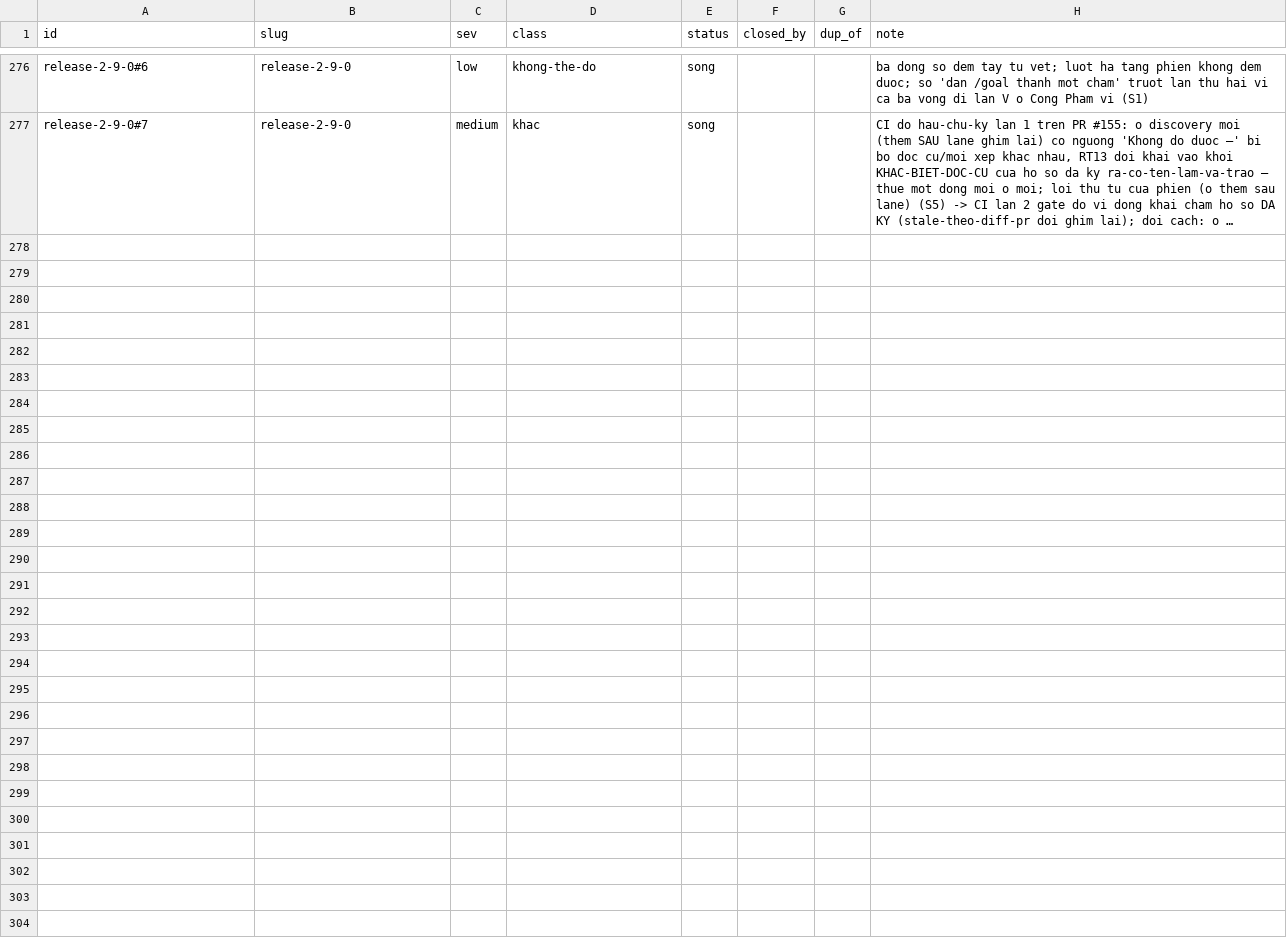
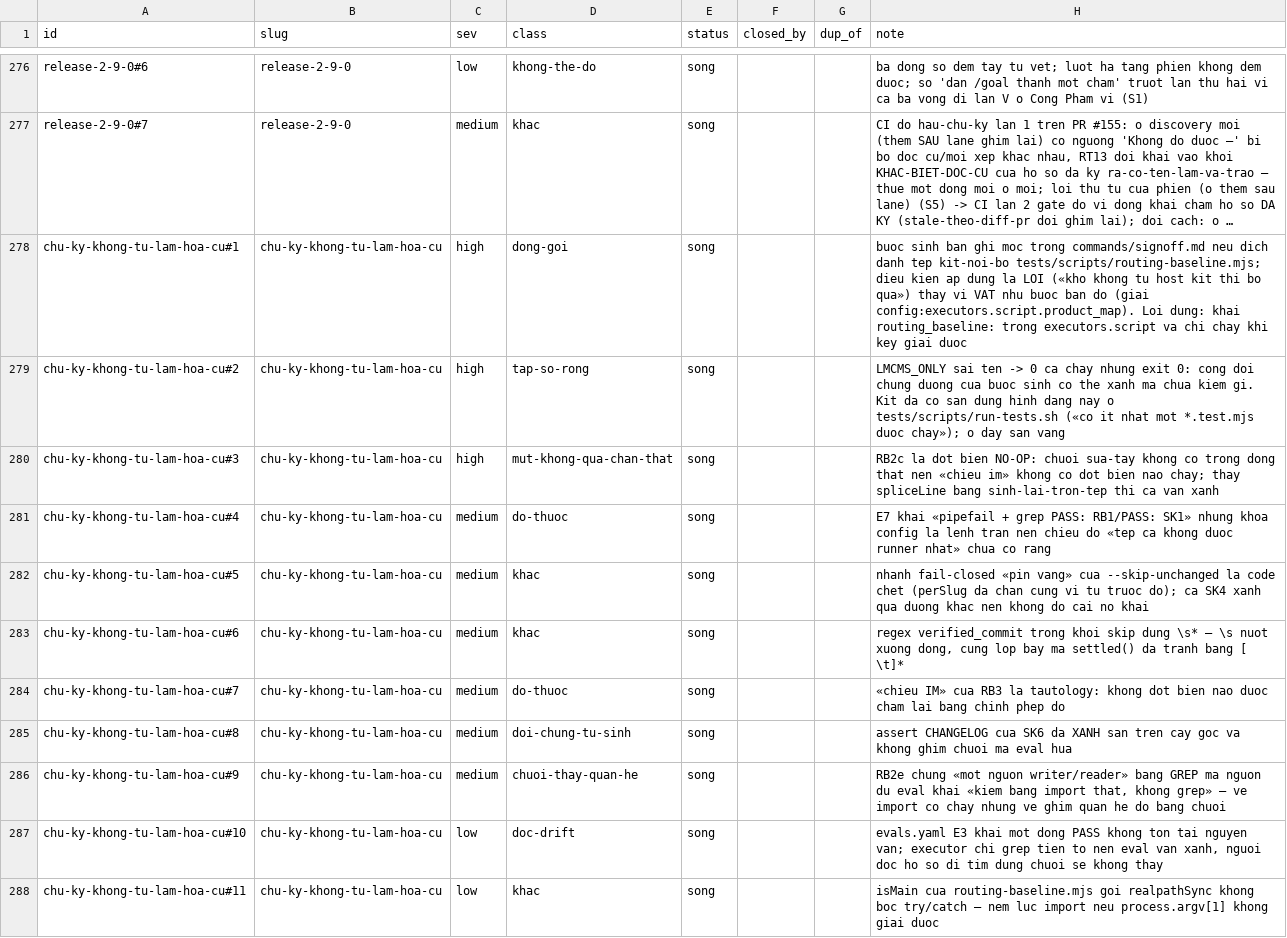
Before and after one commit to phanlemanh/acceptance-gate-kit, a TSV file: docs/research/known-limits-ledger.tsv, drawn as a sheet; only a part is shown, gaps mark what is left out; long unchanged cells end in …; the diff names each change by its address in the sheet, - before the commit and + after, or states it on an @@ line.

```diff
--- a/docs/research/known-limits-ledger.tsv
+++ b/docs/research/known-limits-ledger.tsv
+row 278: chu-ky-khong-tu-lam-hoa-cu#1 | chu-ky-khong-tu-lam-hoa-cu | high | dong-goi | song |  |  | buoc sinh ban ghi moc trong commands/signoff.md neu dich danh tep kit-noi-bo tests/scripts/routing-baseline.mjs; dieu kien ap dung la LOI («kho khong tu host kit thi bo qua») thay vi VAT nhu buoc ban do (giai config:executors.script.product_map). Loi dung: khai routing_baseline: trong executors.script va chi chay khi key giai duoc
+row 279: chu-ky-khong-tu-lam-hoa-cu#2 | chu-ky-khong-tu-lam-hoa-cu | high | tap-so-rong | song |  |  | LMCMS_ONLY sai ten -> 0 ca chay nhung exit 0: cong doi chung duong cua buoc sinh co the xanh ma chua kiem gi. Kit da co san dung hinh dang nay o tests/scripts/run-tests.sh («co it nhat mot *.test.mjs duoc chay»); o day san vang
+row 280: chu-ky-khong-tu-lam-hoa-cu#3 | chu-ky-khong-tu-lam-hoa-cu | high | mut-khong-qua-chan-that | song |  |  | RB2c la dot bien NO-OP: chuoi sua-tay khong co trong dong that nen «chieu im» khong co dot bien nao chay; thay spliceLine bang sinh-lai-tron-tep thi ca van xanh
+row 281: chu-ky-khong-tu-lam-hoa-cu#4 | chu-ky-khong-tu-lam-hoa-cu | medium | do-thuoc | song |  |  | E7 khai «pipefail + grep PASS: RB1/PASS: SK1» nhung khoa config la lenh tran nen chieu do «tep ca khong duoc runner nhat» chua co rang
+row 282: chu-ky-khong-tu-lam-hoa-cu#5 | chu-ky-khong-tu-lam-hoa-cu | medium | khac | song |  |  | nhanh fail-closed «pin vang» cua --skip-unchanged la code chet (perSlug da chan cung vi tu truoc do); ca SK4 xanh qua duong khac nen khong do cai no khai
+row 283: chu-ky-khong-tu-lam-hoa-cu#6 | chu-ky-khong-tu-lam-hoa-cu | medium | khac | song |  |  | regex verified_commit trong khoi skip dung \s* — \s nuot xuong dong, cung lop bay ma settled() da tranh bang [ \t]*
+row 284: chu-ky-khong-tu-lam-hoa-cu#7 | chu-ky-khong-tu-lam-hoa-cu | medium | do-thuoc | song |  |  | «chieu IM» cua RB3 la tautology: khong dot bien nao duoc cham lai bang chinh phep do
+row 285: chu-ky-khong-tu-lam-hoa-cu#8 | chu-ky-khong-tu-lam-hoa-cu | medium | doi-chung-tu-sinh | song |  |  | assert CHANGELOG cua SK6 da XANH san tren cay goc va khong ghim chuoi ma eval hua
+row 286: chu-ky-khong-tu-lam-hoa-cu#9 | chu-ky-khong-tu-lam-hoa-cu | medium | chuoi-thay-quan-he | song |  |  | RB2e chung «mot nguon writer/reader» bang GREP ma nguon du eval khai «kiem bang import that, khong grep» — ve import co chay nhung ve ghim quan he do bang chuoi
+row 287: chu-ky-khong-tu-lam-hoa-cu#10 | chu-ky-khong-tu-lam-hoa-cu | low | doc-drift | song |  |  | evals.yaml E3 khai mot dong PASS khong ton tai nguyen van; executor chi grep tien to nen eval van xanh, nguoi doc ho so di tim dung chuoi se khong thay
+row 288: chu-ky-khong-tu-lam-hoa-cu#11 | chu-ky-khong-tu-lam-hoa-cu | low | khac | song |  |  | isMain cua routing-baseline.mjs goi realpathSync khong boc try/catch — nem luc import neu process.argv[1] khong giai duoc
```
